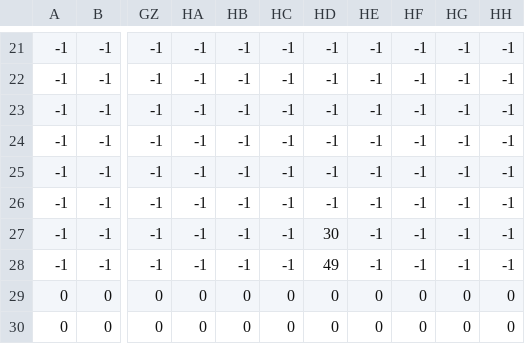
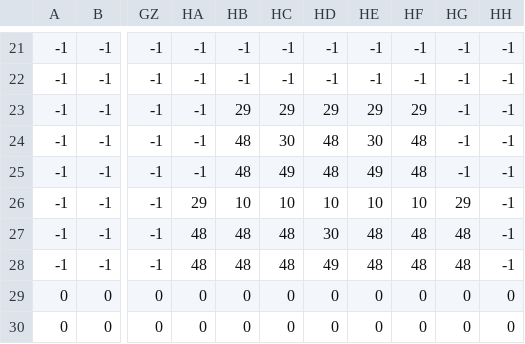
Before and after one commit to Antonis-Para/GameEngine-SuperMarioBros, a CSV file: UnitTests/UnitTest3/Media/super_mario_world_Main Layer.csv, drawn as a sheet; only a part is shown, gaps mark what is left out; the diff names each change by its address in the sheet, - before the commit and + after, or states it on an @@ line.

```diff
--- a/UnitTests/UnitTest3/Media/super_mario_world_Main Layer.csv
+++ b/UnitTests/UnitTest3/Media/super_mario_world_Main Layer.csv
-HB23: -1
+HB23: 29
-HC23: -1
+HC23: 29
-HD23: -1
+HD23: 29
-HE23: -1
+HE23: 29
-HF23: -1
+HF23: 29
-HB24:HB25: -1
+HB24:HB25: 48
-HC24: -1
+HC24: 30
-HD24:HD25: -1
+HD24:HD25: 48
-HE24: -1
+HE24: 30
-HF24:HF25: -1
+HF24:HF25: 48
-HC25: -1
+HC25: 49
-HE25: -1
+HE25: 49
-HA26: -1
+HA26: 29
-HB26: -1
+HB26: 10
-HC26: -1
+HC26: 10
-HD26: -1
+HD26: 10
-HE26: -1
+HE26: 10
-HF26: -1
+HF26: 10
-HG26: -1
+HG26: 29
-HA27:HA28: -1
+HA27:HA28: 48
-HB27:HB28: -1
+HB27:HB28: 48
-HC27:HC28: -1
+HC27:HC28: 48
-HE27:HE28: -1
+HE27:HE28: 48
-HF27:HF28: -1
+HF27:HF28: 48
-HG27:HG28: -1
+HG27:HG28: 48
```
Also changed, not shown: 2 other files.
